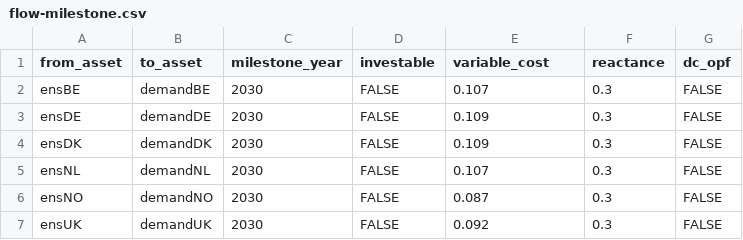
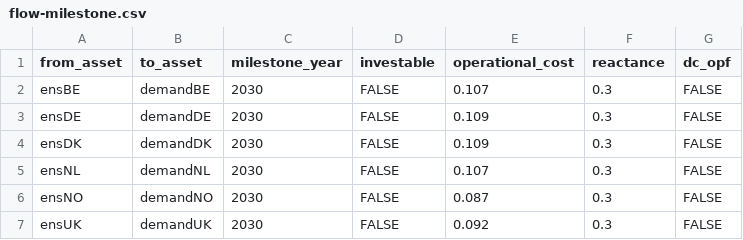
Before and after one commit to nnhjy/VintageDemo, a CSV file: model-instance-Tulipa/inputs-no-vintage/flow-milestone.csv, drawn as a sheet; only a part is shown.

Commit message:
update to Tulipa v1.18.2

```diff
--- a/model-instance-Tulipa/inputs-no-vintage/flow-milestone.csv
+++ b/model-instance-Tulipa/inputs-no-vintage/flow-milestone.csv
@@ -1,2 +1,2 @@
-from_asset,to_asset,milestone_year,investable,variable_cost,reactance,dc_opf
+from_asset,to_asset,milestone_year,investable,operational_cost,reactance,dc_opf
 ensBE,demandBE,2030,FALSE,0.107,0.3,FALSE
```
Also changed, not shown: model-instance-Tulipa/inputs-vintage-compact/flow-milestone.csv, model-instance-Tulipa/inputs-vintage-standard/flow-milestone.csv, 15 other files.
